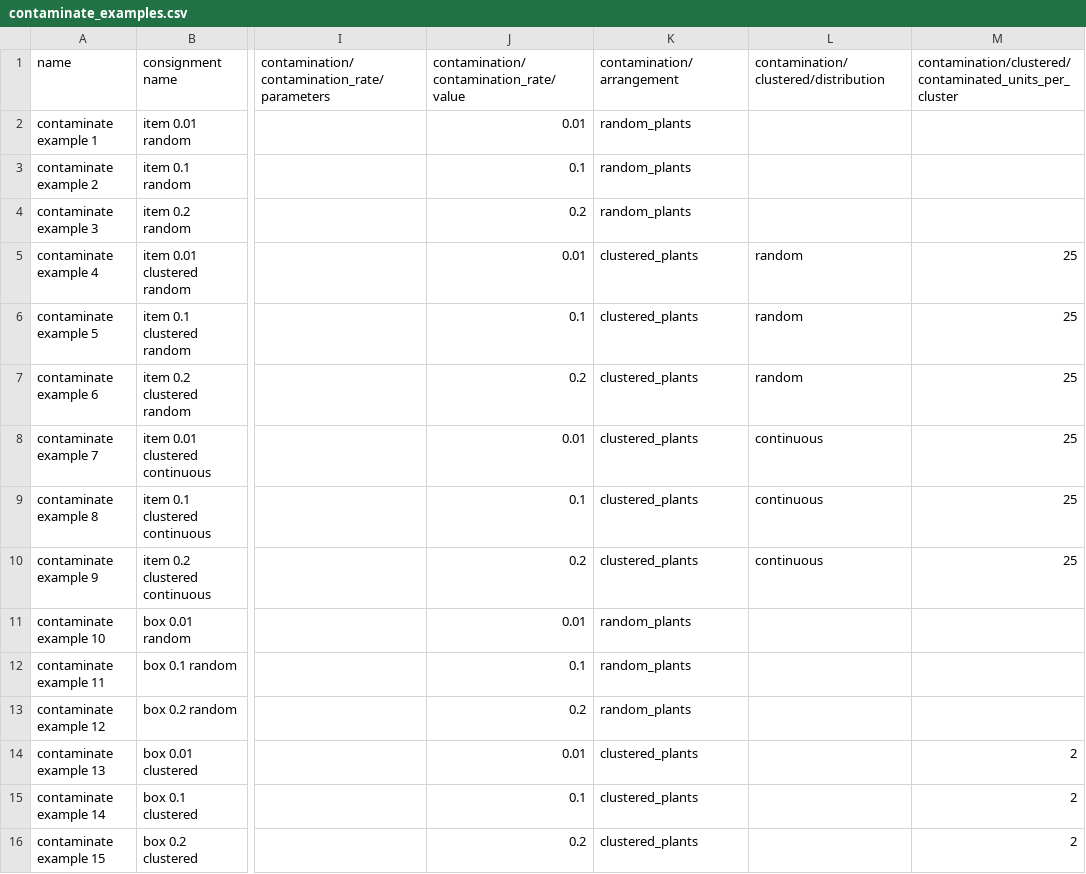
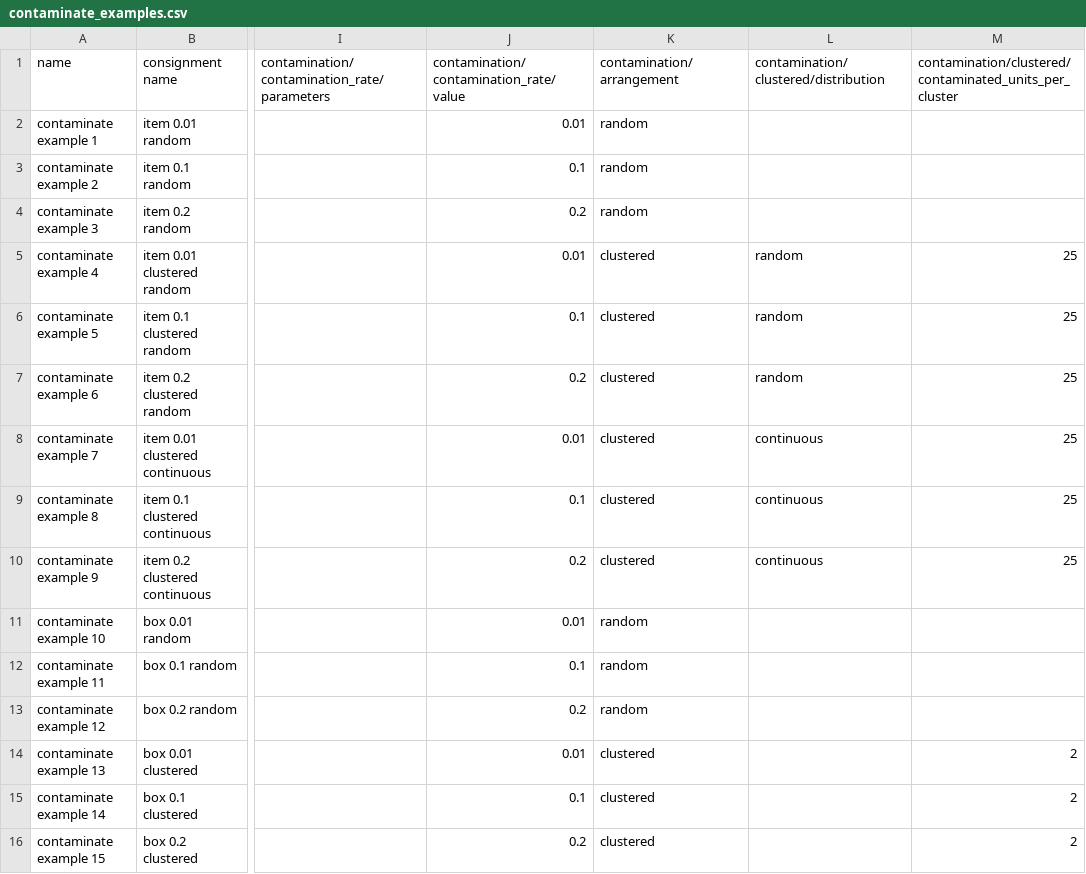
Before and after one commit to jkagor13-usda/popsborder, a CSV file: popsborder-main/hierarchal sampling/data/contaminate_examples.csv, drawn as a sheet; only a part is shown, gaps mark what is left out; the diff names each change by its address in the sheet, - before the commit and + after, or states it on an @@ line.

Commit message:
expanded cluster and uniform random contam func to include plants

```diff
--- a/popsborder-main/hierarchal sampling/data/contaminate_examples.csv
+++ b/popsborder-main/hierarchal sampling/data/contaminate_examples.csv
-K2:K4 (contamination/arrangement): random_plants
+K2:K4 (contamination/arrangement): random
-K5:K10 (contamination/arrangement): clustered_plants
+K5:K10 (contamination/arrangement): clustered
-K11:K13 (contamination/arrangement): random_plants
+K11:K13 (contamination/arrangement): random
-K14:K16 (contamination/arrangement): clustered_plants
+K14:K16 (contamination/arrangement): clustered
```
Also changed, not shown: 2 other files.
